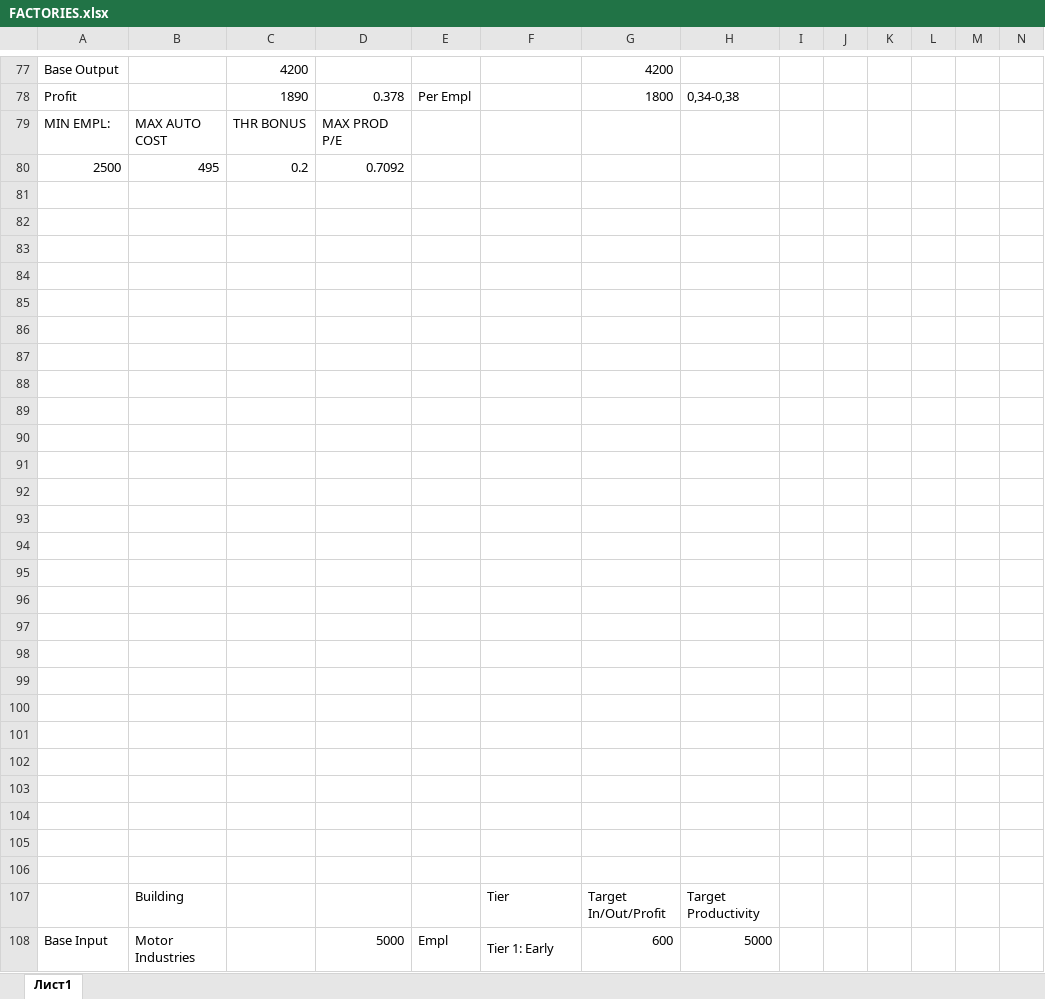
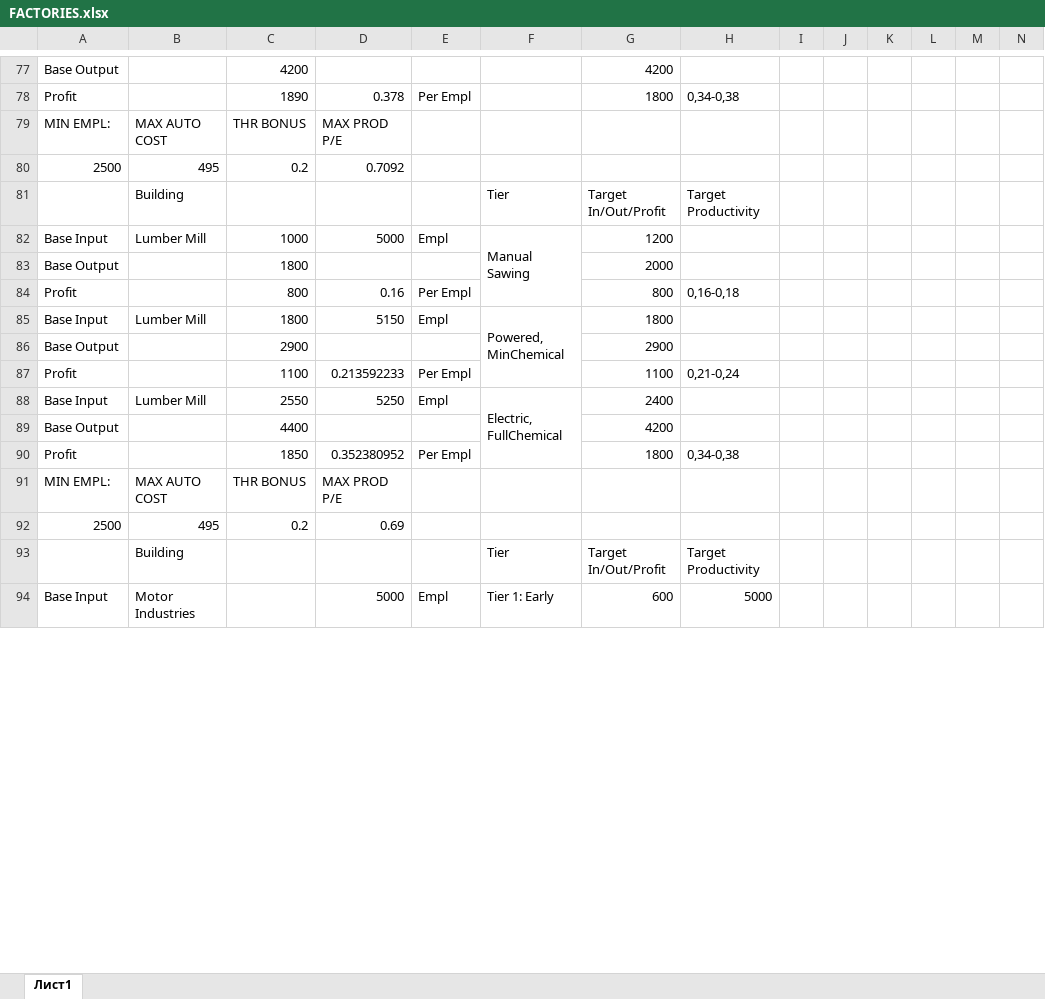
Before and after one commit to artyom-kuznetsov/IndustryExpanded, an Excel workbook: IndustryExpanded/FACTORIES.xlsx, sheet Лист1, drawn as a sheet; only a part is shown, gaps mark what is left out; values as stored, in another font and other column widths than the file's, no cell formats; removed rows and columns are numbered as before the commit, all else as after; the diff covers the shown part only; the diff names each change by its address in the sheet, - before the commit and + after, or states it on an @@ line.

Commit message:
Lumber Mill, Distilleries

```diff
--- a/IndustryExpanded/FACTORIES.xlsx (sheet Лист1)
+++ b/IndustryExpanded/FACTORIES.xlsx (sheet Лист1)
-row 81: (empty)
+row 81:  | Building |  |  |  | Tier | Target In/Out/Profit | Target Productivity
-row 82: (empty)
+row 82: Base Input | Lumber Mill | 1000 | 5000 | Empl | Manual Sawing | 1200
+F82:F84 merged
-row 83: (empty)
+row 83: Base Output |  | 1800 |  |  |  | 2000
-row 84: (empty)
+row 84: Profit |  | 800 | 0.16 | Per Empl |  | 800 | 0,16-0,18
-row 85: (empty)
+row 85: Base Input | Lumber Mill | 1800 | 5150 | Empl | Powered, MinChemical | 1800
+F85:F87 merged
-row 86: (empty)
+row 86: Base Output |  | 2900 |  |  |  | 2900
-row 87: (empty)
+row 87: Profit |  | 1100 | 0.213592233 | Per Empl |  | 1100 | 0,21-0,24
-row 88: (empty)
+row 88: Base Input | Lumber Mill | 2550 | 5250 | Empl | Electric, FullChemical | 2400
+F88:F90 merged
-row 89: (empty)
+row 89: Base Output |  | 4400 |  |  |  | 4200
-row 90: (empty)
+row 90: Profit |  | 1850 | 0.352380952 | Per Empl |  | 1800 | 0,34-0,38
-row 91: (empty)
+row 91: MIN EMPL: | MAX AUTO COST | THR BONUS | MAX PROD P/E
-row 92: (empty)
+row 92: 2500 | 495 | 0.2 | 0.69
-row 93: (empty)
-row 94: (empty)
-row 95: (empty)
-row 96: (empty)
-row 97: (empty)
-row 98: (empty)
-row 99: (empty)
-row 100: (empty)
-row 101: (empty)
-row 102: (empty)
-row 103: (empty)
-row 104: (empty)
-row 105: (empty)
-row 106: (empty)
-B108:B110 merged
-F108:F110 merged
```
Also changed, not shown: 12 added rows and merged cells elsewhere in this sheet, cell formats, formulas that keep their value, 16 other files.
